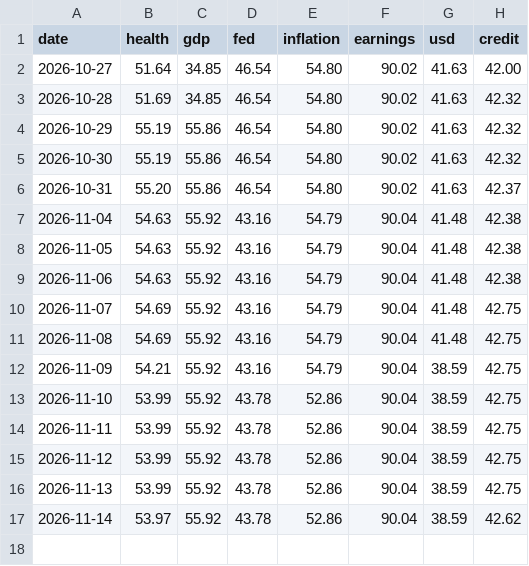
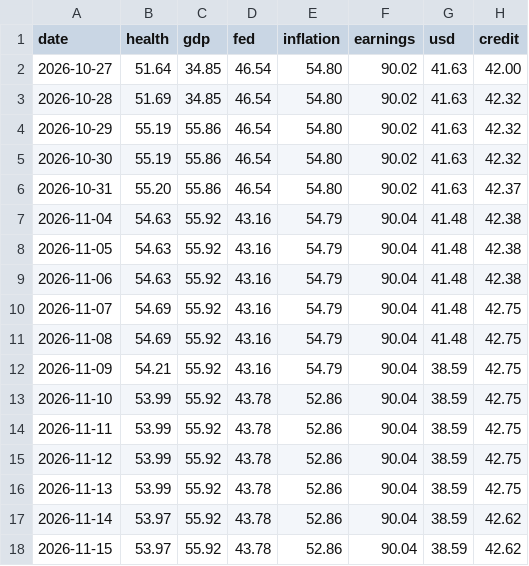
Before and after one commit to jstarling13/macro-health-monitor, a CSV file: data/history/gauge_log.csv, drawn as a sheet.

```diff
--- a/data/history/gauge_log.csv
+++ b/data/history/gauge_log.csv
@@ -17 +17,2 @@ date,health,gdp,fed,inflation,earnings,usd,credit
 2026-11-14,53.97,55.92,43.78,52.86,90.04,38.59,42.62
+2026-11-15,53.97,55.92,43.78,52.86,90.04,38.59,42.62
```
